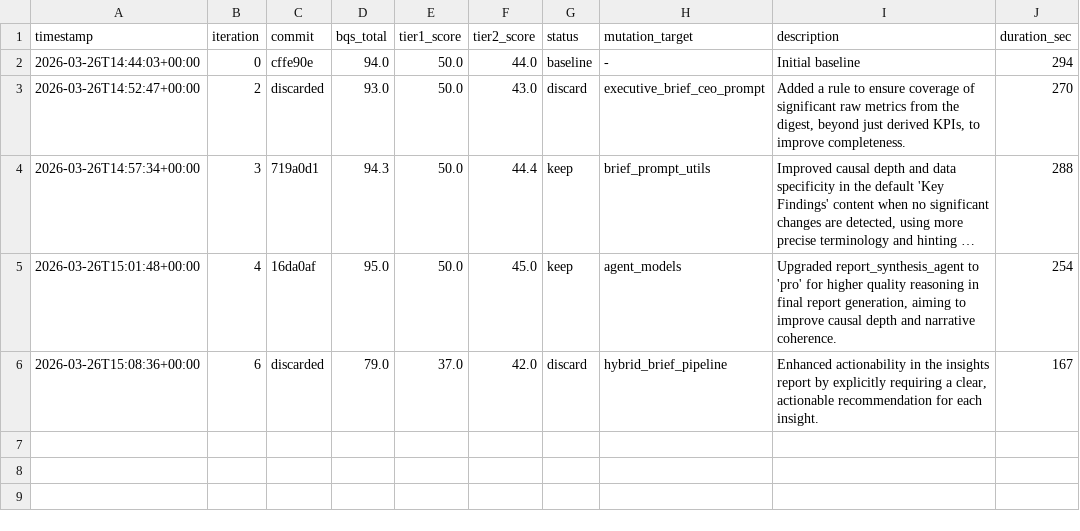
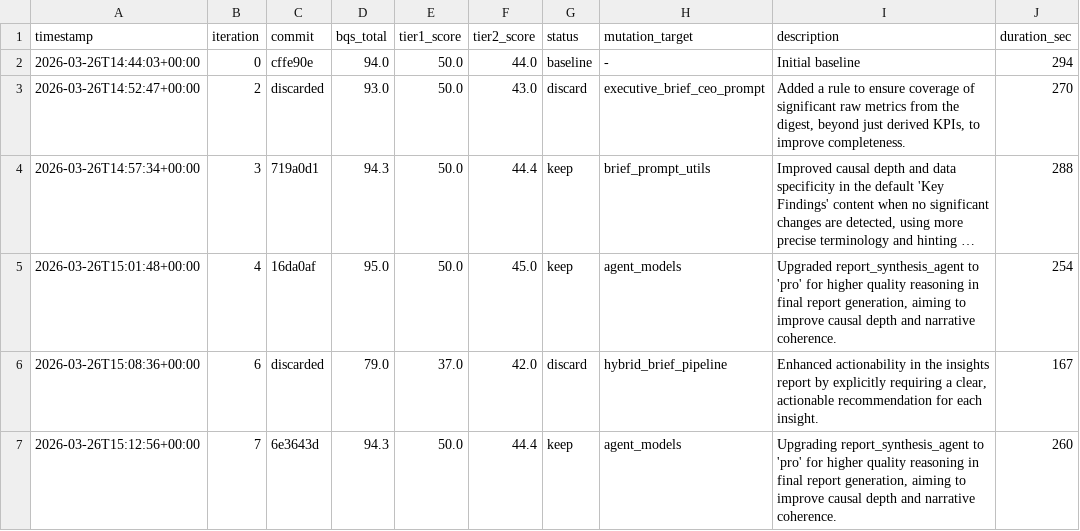
Before and after one commit to ty-hayes-82/data-analyst-agent, a TSV file: autoresearch/results.tsv, drawn as a sheet; long unchanged cells end in …; the diff names each change by its address in the sheet, - before the commit and + after, or states it on an @@ line.

```diff
--- a/autoresearch/results.tsv
+++ b/autoresearch/results.tsv
+row 7: 2026-03-26T15:12:56+00:00 | 7 | 6e3643d | 94.3 | 50.0 | 44.4 | keep | agent_models | Upgrading report_synthesis_agent to 'pro' for higher quality reasoning in final report generation, aiming to improve causal depth and narrative coherence. | 260
```
Also changed, not shown: 1 other file.
